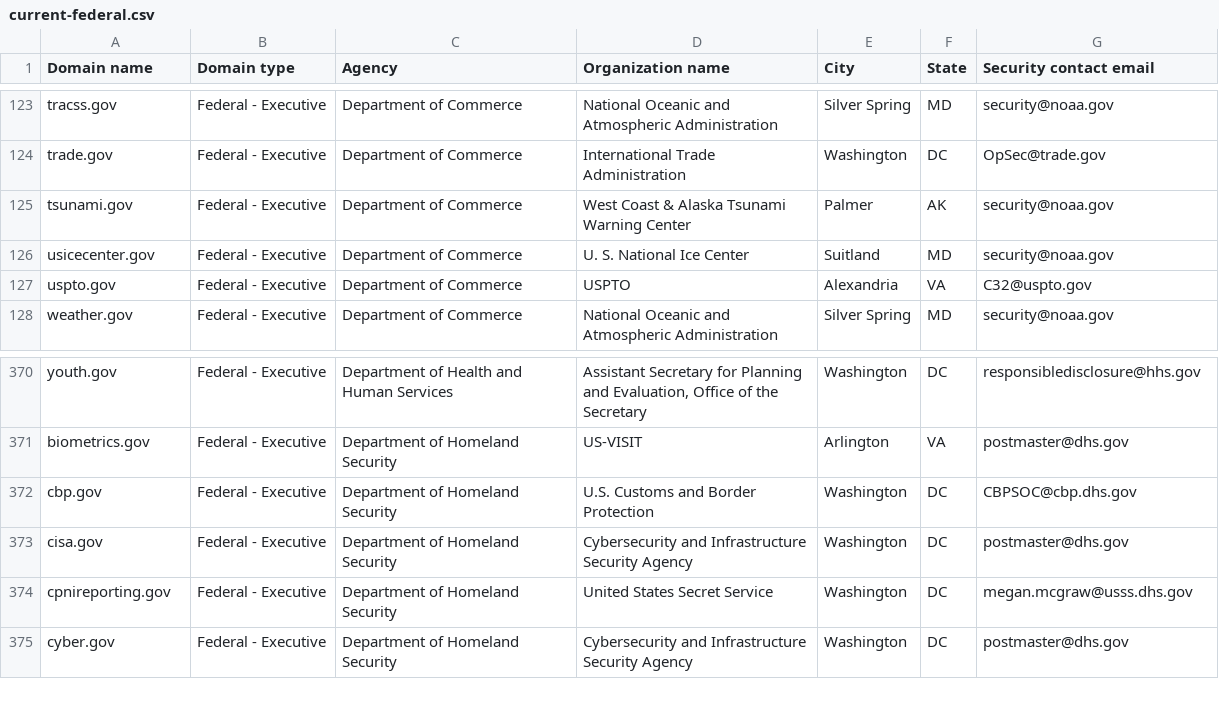
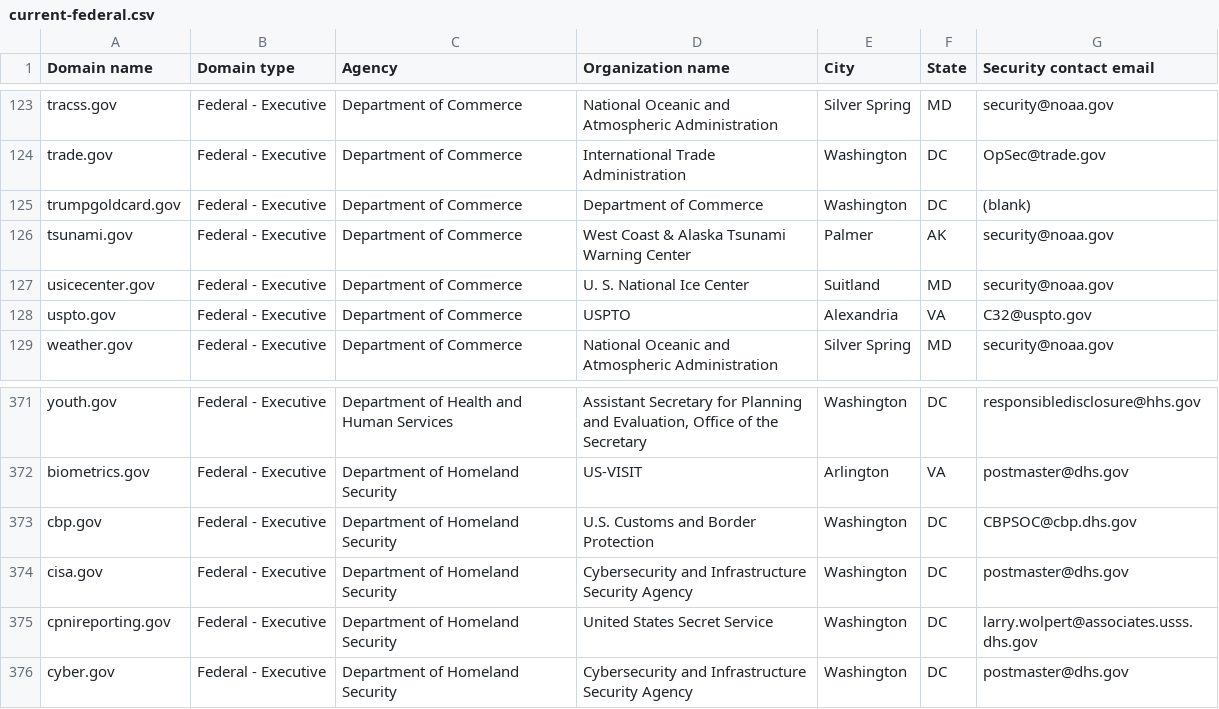
Before and after one commit to LadyPhoeynix/dotgov-data, a CSV file: current-federal.csv, drawn as a sheet; only a part is shown, gaps mark what is left out.

Commit message:
Flat: latest data (2025-11-05T06:40:14.260Z) {   "date": "2025-11-05T06:40:14.260Z",   "files": [     {       "name": "current-federal.csv",       "deltaBytes": 119,       "source": "https://manage.get.gov/api/v1/get-report/current-federal"     },     {       "name": "current-full.csv",       "deltaBytes": 716,       "source": "https://manage.get.gov/api/v1/get-report/current-full"     }   ] }

```diff
--- a/current-federal.csv
+++ b/current-federal.csv
@@ -124,2 +124,3 @@ tracss.gov,Federal - Executive,Department of Commerce,National Oceanic and Atmos
 trade.gov,Federal - Executive,Department of Commerce,International Trade Administration,Washington,DC,OpSec@trade.gov
+trumpgoldcard.gov,Federal - Executive,Department of Commerce,Department of Commerce,Washington,DC,(blank)
 tsunami.gov,Federal - Executive,Department of Commerce,West Coast & Alaska Tsunami Warning Center,Palmer,AK,security@noaa.gov
@@ -373,3 +374,3 @@ cbp.gov,Federal - Executive,Department of Homeland Security,U.S. Customs and Bor
 cisa.gov,Federal - Executive,Department of Homeland Security,Cybersecurity and Infrastructure Security Agency,Washington,DC,postmaster@dhs.gov
-cpnireporting.gov,Federal - Executive,Department of Homeland Security,United States Secret Service,Washington,DC,megan.mcgraw@usss.dhs.gov
+cpnireporting.gov,Federal - Executive,Department of Homeland Security,United States Secret Service,Washington,DC,larry.wolpert@associates.usss.dhs.gov
 cyber.gov,Federal - Executive,Department of Homeland Security,Cybersecurity and Infrastructure Security Agency,Washington,DC,postmaster@dhs.gov
```
Also changed, not shown: 1 other file.
